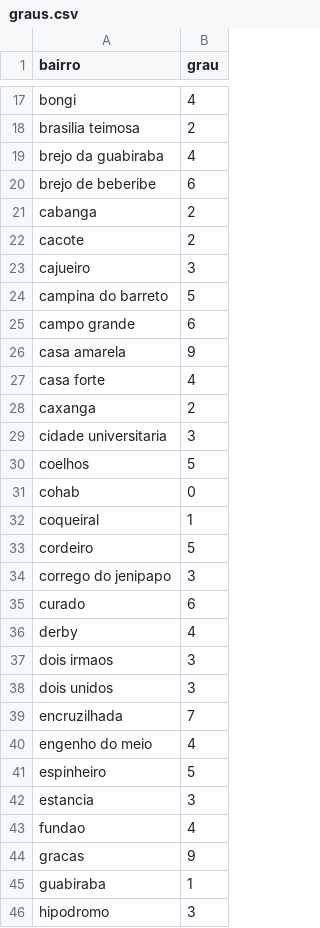
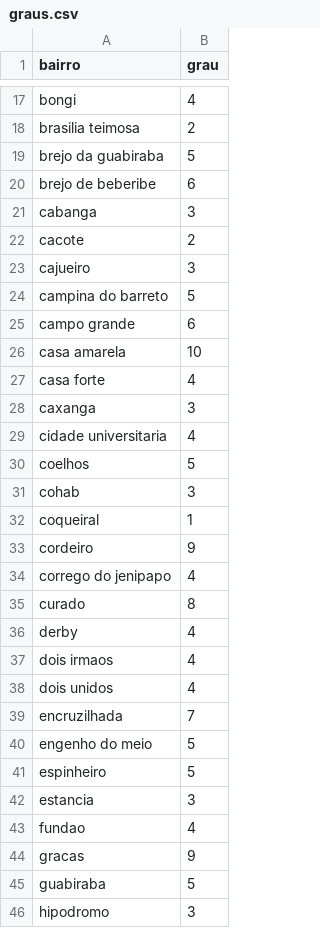
Before and after one commit to Felipesmarq/projeto_grafos, a CSV file: data/out/graus.csv (was data/graus.csv), drawn as a sheet; only a part is shown, gaps mark what is left out; the diff covers the shown part only.

```diff
--- a/data/graus.csv
+++ b/data/out/graus.csv
@@ -18,5 +18,5 @@ bongi,4
 brasilia teimosa,2
-brejo da guabiraba,4
+brejo da guabiraba,5
 brejo de beberibe,6
-cabanga,2
+cabanga,3
 cacote,2
@@ -25,17 +25,17 @@ campina do barreto,5
 campo grande,6
-casa amarela,9
+casa amarela,10
 casa forte,4
-caxanga,2
-cidade universitaria,3
+caxanga,3
+cidade universitaria,4
 coelhos,5
-cohab,0
+cohab,3
 coqueiral,1
-cordeiro,5
-corrego do jenipapo,3
-curado,6
+cordeiro,9
+corrego do jenipapo,4
+curado,8
 derby,4
-dois irmaos,3
-dois unidos,3
+dois irmaos,4
+dois unidos,4
 encruzilhada,7
-engenho do meio,4
+engenho do meio,5
 espinheiro,5
@@ -44,3 +44,3 @@ fundao,4
 gracas,9
-guabiraba,1
+guabiraba,5
 hipodromo,3
```
Also changed, not shown: 23 edited cells elsewhere in this file, data/adjacencias_bairros.csv, 7 other files.
